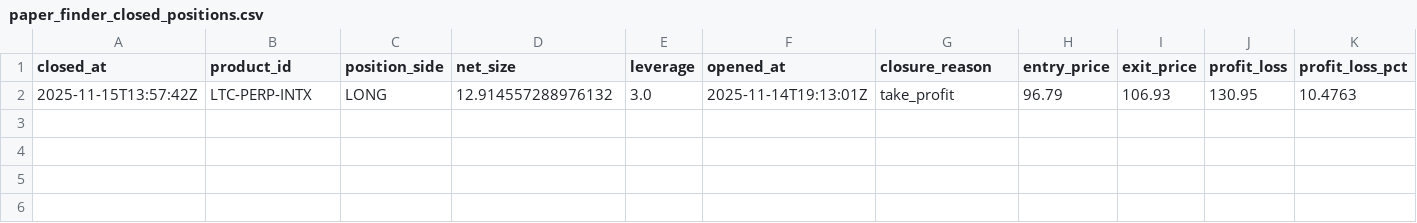
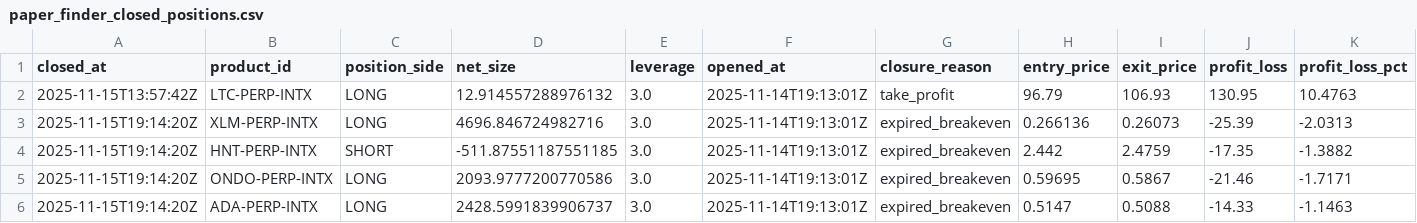
Before and after one commit to spirosrap/crypto-finance, a CSV file: trade_logs/paper_finder_closed_positions.csv, drawn as a sheet; only a part is shown; rows hold the shown columns only; the diff names each change by its address in the sheet, - before the commit and + after, or states it on an @@ line.

```diff
--- a/trade_logs/paper_finder_closed_positions.csv
+++ b/trade_logs/paper_finder_closed_positions.csv
+row 3: 2025-11-15T19:14:20Z | XLM-PERP-INTX | LONG | 4696.846724982716 | 3.0 | 2025-11-14T19:13:01Z | expired_breakeven | 0.266136 | 0.26073 | -25.39 | -2.0313
+row 4: 2025-11-15T19:14:20Z | HNT-PERP-INTX | SHORT | -511.87551187551185 | 3.0 | 2025-11-14T19:13:01Z | expired_breakeven | 2.442 | 2.4759 | -17.35 | -1.3882
+row 5: 2025-11-15T19:14:20Z | ONDO-PERP-INTX | LONG | 2093.9777200770586 | 3.0 | 2025-11-14T19:13:01Z | expired_breakeven | 0.59695 | 0.5867 | -21.46 | -1.7171
+row 6: 2025-11-15T19:14:20Z | ADA-PERP-INTX | LONG | 2428.5991839906737 | 3.0 | 2025-11-14T19:13:01Z | expired_breakeven | 0.5147 | 0.5088 | -14.33 | -1.1463
```
Also changed, not shown: trade_logs/paper_finder_open_positions.csv, 1 other file.
